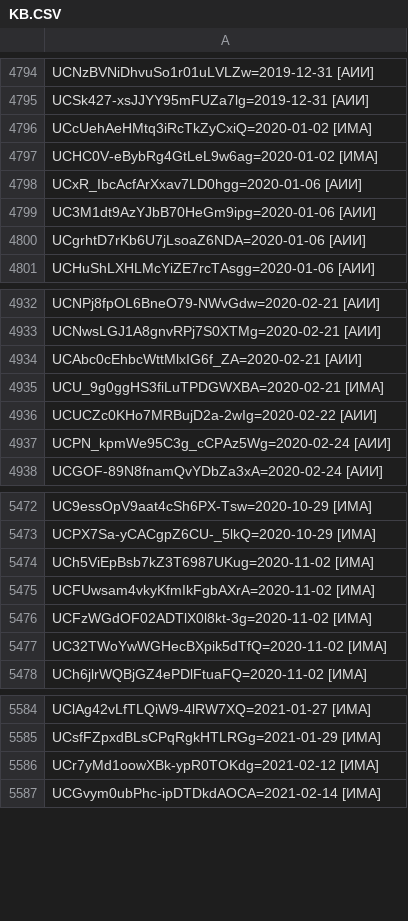
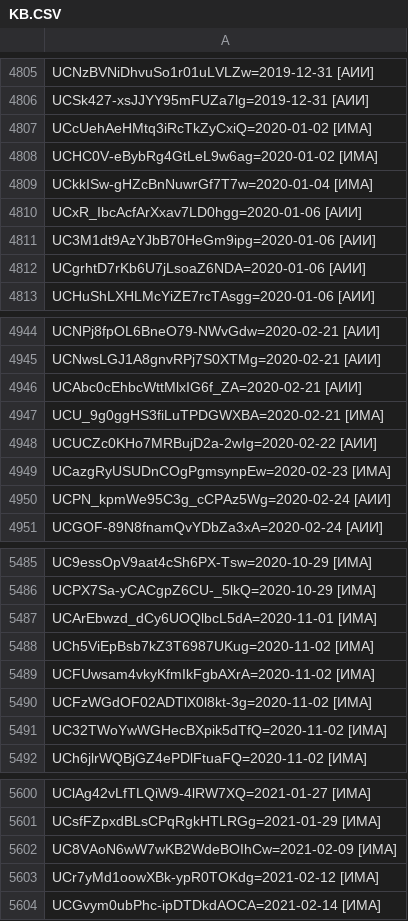
Before and after one commit to FeignedAccomplice/YOUTUBOTS, a CSV file: KB.CSV, drawn as a sheet; only a part is shown, gaps mark what is left out; the diff covers the shown part only; the diff names each change by its address in the sheet, - before the commit and + after, or states it on an @@ line.

```diff
--- a/KB.CSV
+++ b/KB.CSV
+row 4809: UCkkISw-gHZcBnNuwrGf7T7w=2020-01-04 [ИМА]
+row 4949: UCazgRyUSUDnCOgPgmsynpEw=2020-02-23 [ИМА]
+row 5487: UCArEbwzd_dCy6UOQlbcL5dA=2020-11-01 [ИМА]
+row 5602: UC8VAoN6wW7wKB2WdeBOIhCw=2021-02-09 [ИМА]
```
Also changed, not shown: 16 added rows elsewhere in this file.
